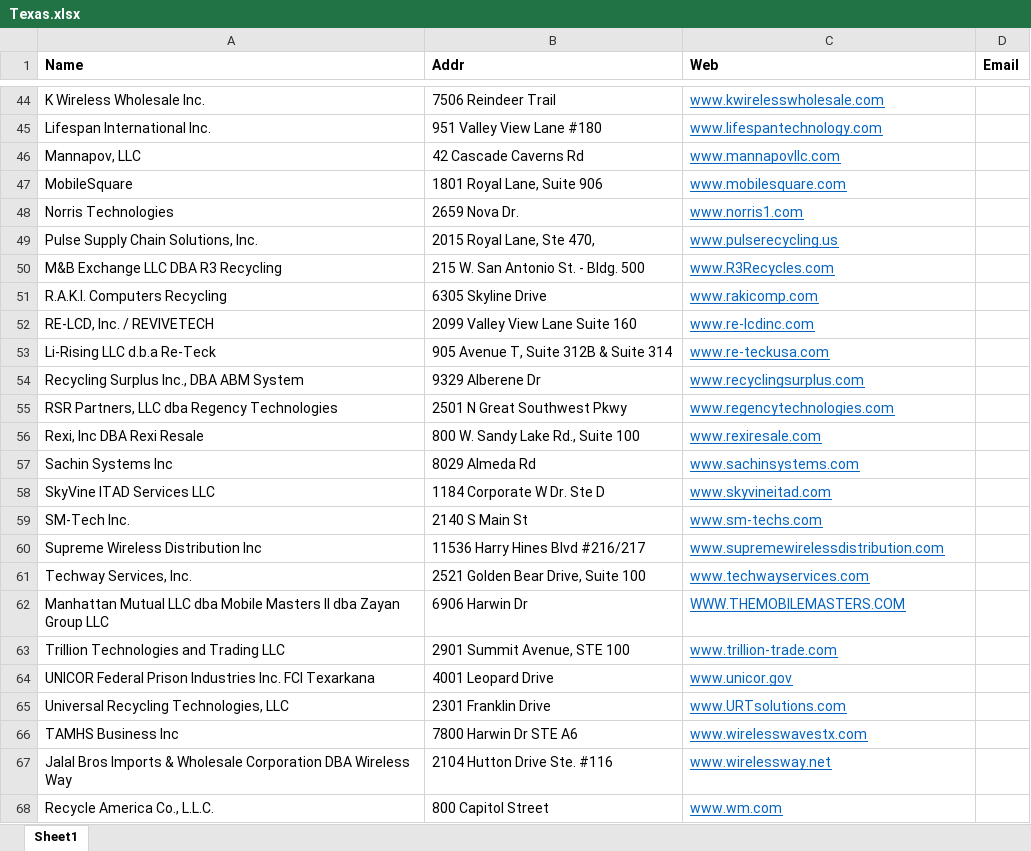
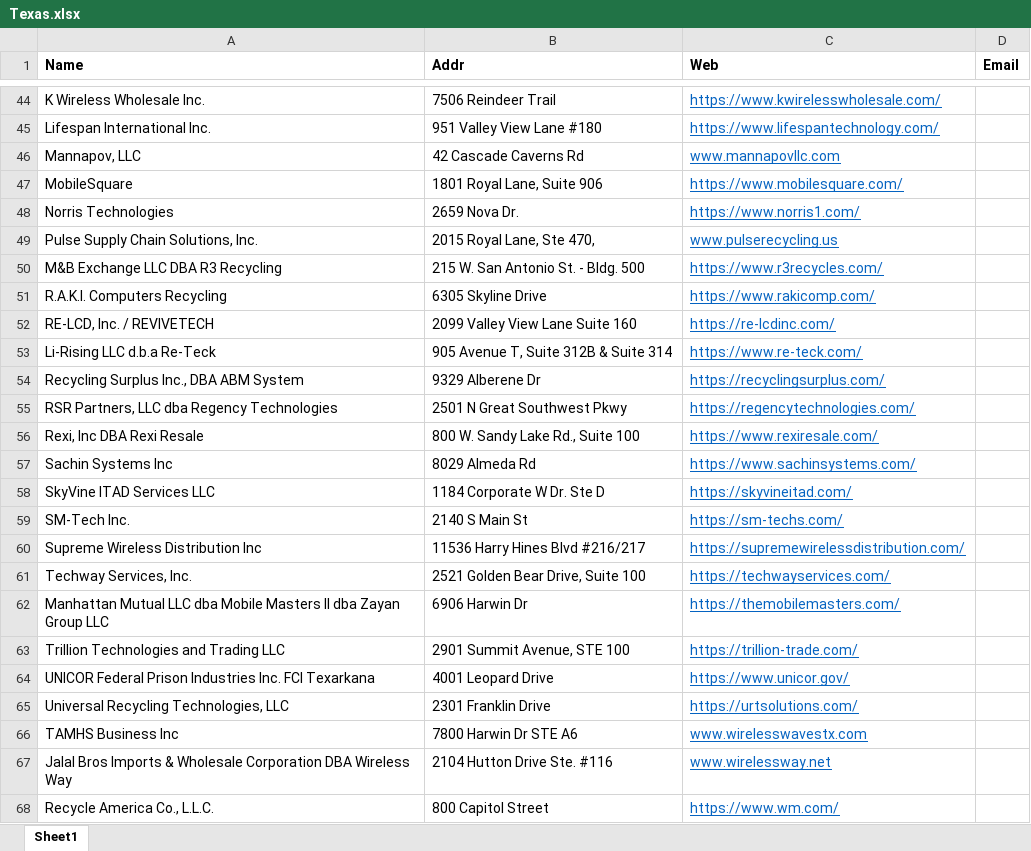
Before and after one commit to n27jain/WebScrapeWebsitesEmails, an Excel workbook: webscraping/email-and-phone-scraper-master/Texas.xlsx, sheet Sheet1, drawn as a sheet; only a part is shown, gaps mark what is left out; values as stored, in another font and other column widths than the file's, no borders; the diff covers the shown part only; the diff names each change by its address in the sheet, - before the commit and + after, or states it on an @@ line.

```diff
--- a/webscraping/email-and-phone-scraper-master/Texas.xlsx (sheet Sheet1)
+++ b/webscraping/email-and-phone-scraper-master/Texas.xlsx (sheet Sheet1)
-C44 (Web): www.kwirelesswholesale.com
+C44 (Web): https://www.kwirelesswholesale.com/
-C45 (Web): www.lifespantechnology.com
+C45 (Web): https://www.lifespantechnology.com/
-C47 (Web): www.mobilesquare.com
+C47 (Web): https://www.mobilesquare.com/
-C48 (Web): www.norris1.com
+C48 (Web): https://www.norris1.com/
-C50 (Web): www.R3Recycles.com
+C50 (Web): https://www.r3recycles.com/
-C51 (Web): www.rakicomp.com
+C51 (Web): https://www.rakicomp.com/
-C52 (Web): www.re-lcdinc.com
+C52 (Web): https://re-lcdinc.com/
-C53 (Web): www.re-teckusa.com
+C53 (Web): https://www.re-teck.com/
-C54 (Web): www.recyclingsurplus.com
+C54 (Web): https://recyclingsurplus.com/
-C55 (Web): www.regencytechnologies.com
+C55 (Web): https://regencytechnologies.com/
-C56 (Web): www.rexiresale.com
+C56 (Web): https://www.rexiresale.com/
-C57 (Web): www.sachinsystems.com
+C57 (Web): https://www.sachinsystems.com/
-C58 (Web): www.skyvineitad.com
+C58 (Web): https://skyvineitad.com/
-C59 (Web): www.sm-techs.com
+C59 (Web): https://sm-techs.com/
-C60 (Web): www.supremewirelessdistribution.com
+C60 (Web): https://supremewirelessdistribution.com/
-C61 (Web): www.techwayservices.com
+C61 (Web): https://techwayservices.com/
-C62 (Web): WWW.THEMOBILEMASTERS.COM
+C62 (Web): https://themobilemasters.com/
-C63 (Web): www.trillion-trade.com
+C63 (Web): https://trillion-trade.com/
-C64 (Web): www.unicor.gov
+C64 (Web): https://www.unicor.gov/
-C65 (Web): www.URTsolutions.com
+C65 (Web): https://urtsolutions.com/
-C68 (Web): www.wm.com
+C68 (Web): https://www.wm.com/
```
Also changed, not shown: 22 edited cells elsewhere in this sheet, webscraping/email-and-phone-scraper-master/Florida.xlsx, webscraping/email-and-phone-scraper-master/calif.xlsx, 10 other files.
